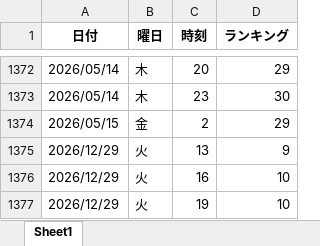
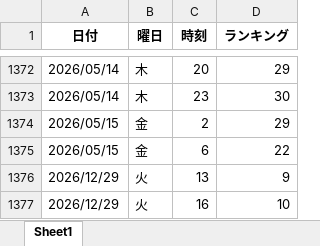
Before and after one commit to o25042124-boop/nibannkeiei-podcast-ranking-viewer, an Excel workbook: excel/sei3.xlsx, sheet Sheet1, drawn as a sheet; only a part is shown, gaps mark what is left out; the shorter side is filled out with more unchanged rows; values as stored, in another font and other column widths than the file's, no borders; the diff names each change by its address in the sheet, - before the commit and + after, or states it on an @@ line.

```diff
--- a/excel/sei3.xlsx (sheet Sheet1)
+++ b/excel/sei3.xlsx (sheet Sheet1)
+row 1375: 2026/05/15 | 金 | 6 | 22
```
Also changed, not shown: excel/apple1.xlsx, excel/apple2.xlsx, 11 other files.
